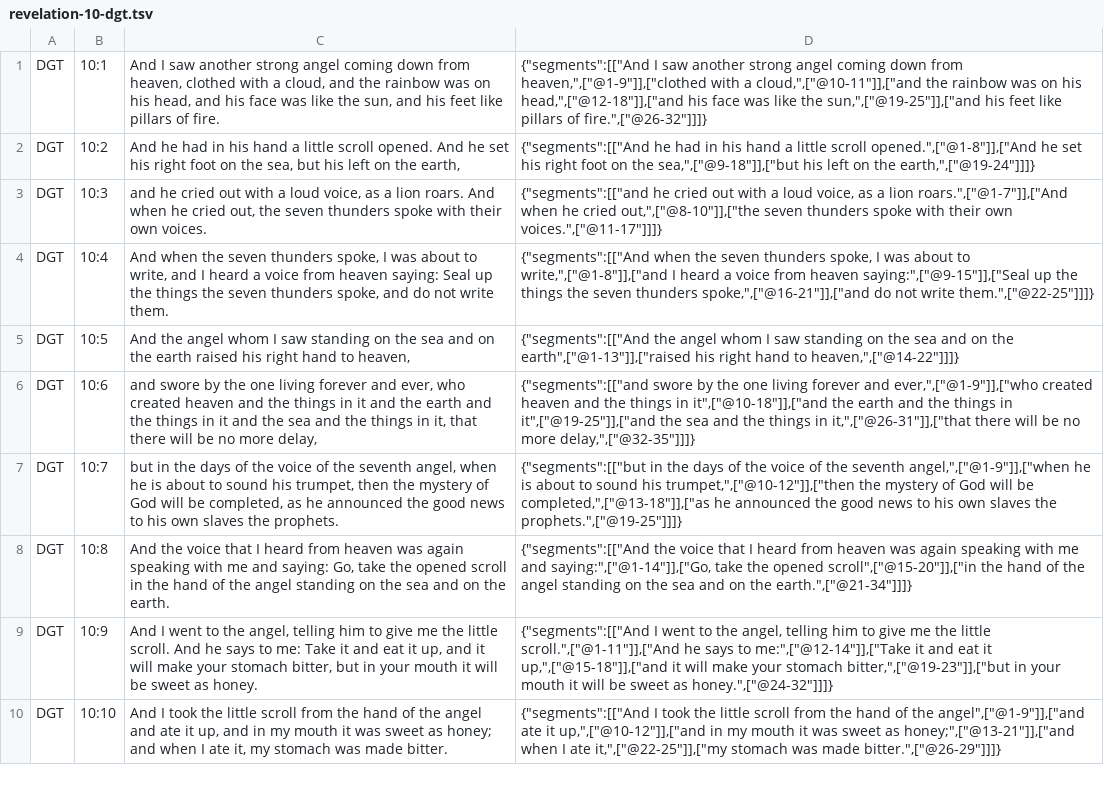
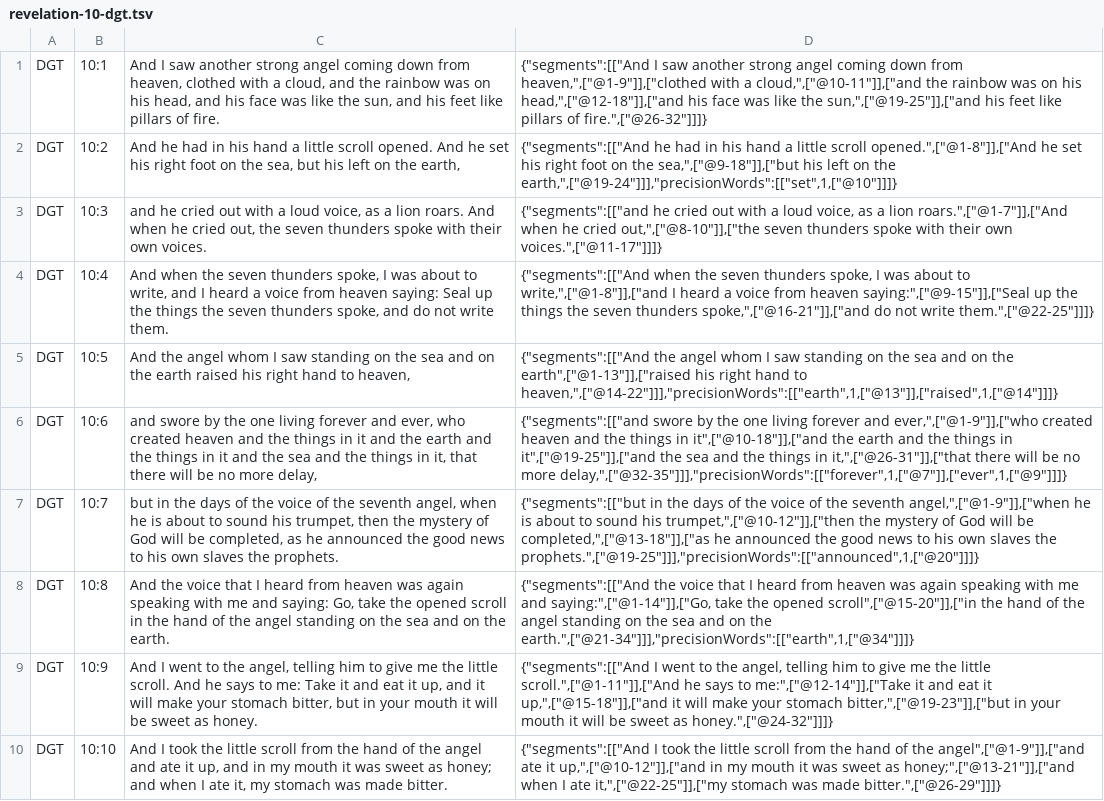
Before and after one commit to darethehair/DGTBible, a TSV file: data/authoring/revelation-10-dgt.tsv, drawn as a sheet; only a part is shown.

Commit message:
Born-align Revelation 8-11 precision links

```diff
--- a/data/authoring/revelation-10-dgt.tsv
+++ b/data/authoring/revelation-10-dgt.tsv
@@ -1,9 +1,9 @@
 DGT	10:1	And I saw another strong angel coming down from heaven, clothed with a cloud, and the rainbow was on his head, and his face was like the sun, and his feet like pillars of fire.	{"segments":[["And I saw another strong angel coming down from heaven,",["@1-9"]],["clothed with a cloud,",["@10-11"]],["and the rainbow was on his head,",["@12-18"]],["and his face was like the sun,",["@19-25"]],["and his feet like pillars of fire.",["@26-32"]]]}
-DGT	10:2	And he had in his hand a little scroll opened. And he set his right foot on the sea, but his left on the earth,	{"segments":[["And he had in his hand a little scroll opened.",["@1-8"]],["And he set his right foot on the sea,",["@9-18"]],["but his left on the earth,",["@19-24"]]]}
+DGT	10:2	And he had in his hand a little scroll opened. And he set his right foot on the sea, but his left on the earth,	{"segments":[["And he had in his hand a little scroll opened.",["@1-8"]],["And he set his right foot on the sea,",["@9-18"]],["but his left on the earth,",["@19-24"]]],"precisionWords":[["set",1,["@10"]]]}
 DGT	10:3	and he cried out with a loud voice, as a lion roars. And when he cried out, the seven thunders spoke with their own voices.	{"segments":[["and he cried out with a loud voice, as a lion roars.",["@1-7"]],["And when he cried out,",["@8-10"]],["the seven thunders spoke with their own voices.",["@11-17"]]]}
 DGT	10:4	And when the seven thunders spoke, I was about to write, and I heard a voice from heaven saying: Seal up the things the seven thunders spoke, and do not write them.	{"segments":[["And when the seven thunders spoke, I was about to write,",["@1-8"]],["and I heard a voice from heaven saying:",["@9-15"]],["Seal up the things the seven thunders spoke,",["@16-21"]],["and do not write them.",["@22-25"]]]}
-DGT	10:5	And the angel whom I saw standing on the sea and on the earth raised his right hand to heaven,	{"segments":[["And the angel whom I saw standing on the sea and on the earth",["@1-13"]],["raised his right hand to heaven,",["@14-22"]]]}
-DGT	10:6	and swore by the one living forever and ever, who created heaven and the things in it and the earth and the things in it and the sea and the things in it, that there will be no more delay,	{"segments":[["and swore by the one living forever and ever,",["@1-9"]],["who created heaven and the things in it",["@10-18"]],["and the earth and the things in it",["@19-25"]],["and the sea and the things in it,",["@26-31"]],["that there will be no more delay,",["@32-35"]]]}
-DGT	10:7	but in the days of the voice of the seventh angel, when he is about to sound his trumpet, then the mystery of God will be completed, as he announced the good news to his own slaves the prophets.	{"segments":[["but in the days of the voice of the seventh angel,",["@1-9"]],["when he is about to sound his trumpet,",["@10-12"]],["then the mystery of God will be completed,",["@13-18"]],["as he announced the good news to his own slaves the prophets.",["@19-25"]]]}
-DGT	10:8	And the voice that I heard from heaven was again speaking with me and saying: Go, take the opened scroll in the hand of the angel standing on the sea and on the earth.	{"segments":[["And the voice that I heard from heaven was again speaking with me and saying:",["@1-14"]],["Go, take the opened scroll",["@15-20"]],["in the hand of the angel standing on the sea and on the earth.",["@21-34"]]]}
+DGT	10:5	And the angel whom I saw standing on the sea and on the earth raised his right hand to heaven,	{"segments":[["And the angel whom I saw standing on the sea and on the earth",["@1-13"]],["raised his right hand to heaven,",["@14-22"]]],"precisionWords":[["earth",1,["@13"]],["raised",1,["@14"]]]}
+DGT	10:6	and swore by the one living forever and ever, who created heaven and the things in it and the earth and the things in it and the sea and the things in it, that there will be no more delay,	{"segments":[["and swore by the one living forever and ever,",["@1-9"]],["who created heaven and the things in it",["@10-18"]],["and the earth and the things in it",["@19-25"]],["and the sea and the things in it,",["@26-31"]],["that there will be no more delay,",["@32-35"]]],"precisionWords":[["forever",1,["@7"]],["ever",1,["@9"]]]}
+DGT	10:7	but in the days of the voice of the seventh angel, when he is about to sound his trumpet, then the mystery of God will be completed, as he announced the good news to his own slaves the prophets.	{"segments":[["but in the days of the voice of the seventh angel,",["@1-9"]],["when he is about to sound his trumpet,",["@10-12"]],["then the mystery of God will be completed,",["@13-18"]],["as he announced the good news to his own slaves the prophets.",["@19-25"]]],"precisionWords":[["announced",1,["@20"]]]}
+DGT	10:8	And the voice that I heard from heaven was again speaking with me and saying: Go, take the opened scroll in the hand of the angel standing on the sea and on the earth.	{"segments":[["And the voice that I heard from heaven was again speaking with me and saying:",["@1-14"]],["Go, take the opened scroll",["@15-20"]],["in the hand of the angel standing on the sea and on the earth.",["@21-34"]]],"precisionWords":[["earth",1,["@34"]]]}
 DGT	10:9	And I went to the angel, telling him to give me the little scroll. And he says to me: Take it and eat it up, and it will make your stomach bitter, but in your mouth it will be sweet as honey.	{"segments":[["And I went to the angel, telling him to give me the little scroll.",["@1-11"]],["And he says to me:",["@12-14"]],["Take it and eat it up,",["@15-18"]],["and it will make your stomach bitter,",["@19-23"]],["but in your mouth it will be sweet as honey.",["@24-32"]]]}
```
